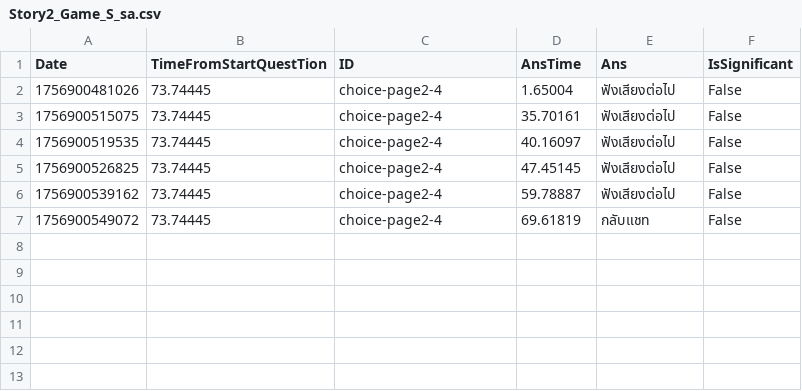
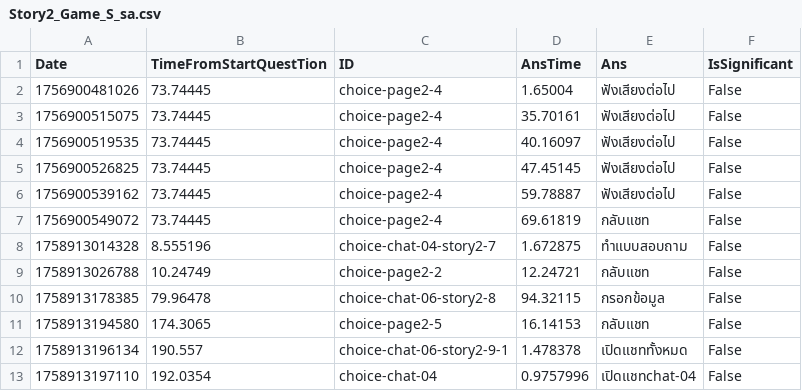
Before and after one commit to kinokokuma/fakeapp2, a CSV file: Assets/CSV/Story2_Game_S_sa.csv, drawn as a sheet.

```diff
--- a/Assets/CSV/Story2_Game_S_sa.csv
+++ b/Assets/CSV/Story2_Game_S_sa.csv
@@ -7 +7,7 @@ Date,TimeFromStartQuestTion,ID,AnsTime,Ans,IsSignificant
 1756900549072,73.74445,choice-page2-4,69.61819,กลับแชท,False
+1758913014328,8.555196,choice-chat-04-story2-7,1.672875,ทำแบบสอบถาม,False
+1758913026788,10.24749,choice-page2-2,12.24721,กลับแชท,False
+1758913178385,79.96478,choice-chat-06-story2-8,94.32115,กรอกข้อมูล,False
+1758913194580,174.3065,choice-page2-5,16.14153,กลับแชท,False
+1758913196134,190.557,choice-chat-06-story2-9-1,1.478378,เปิดแชททั้งหมด,False
+1758913197110,192.0354,choice-chat-04,0.9757996,เปิดแชทchat-04,False
```
Also changed, not shown: Assets/CSV/Story2_Game_S_asd.csv, Assets/CSV/Story2_Game_S_asd_LOG.csv, 28 other files.
